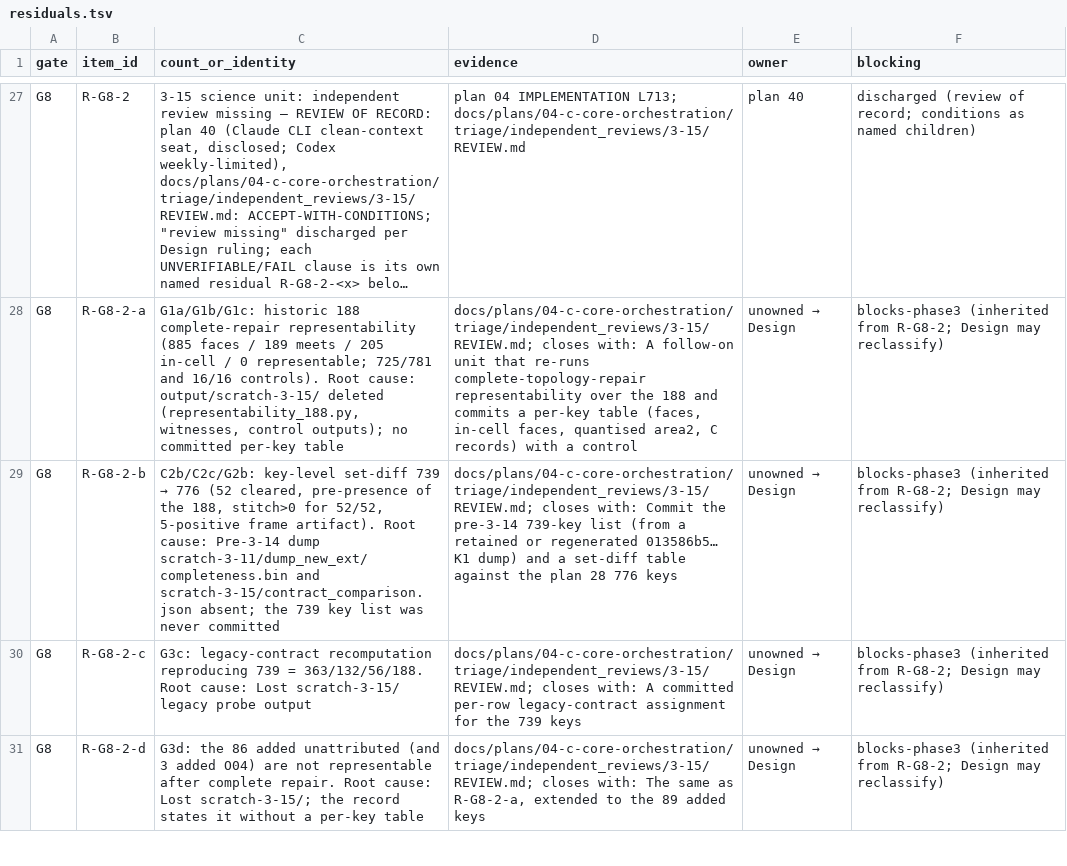
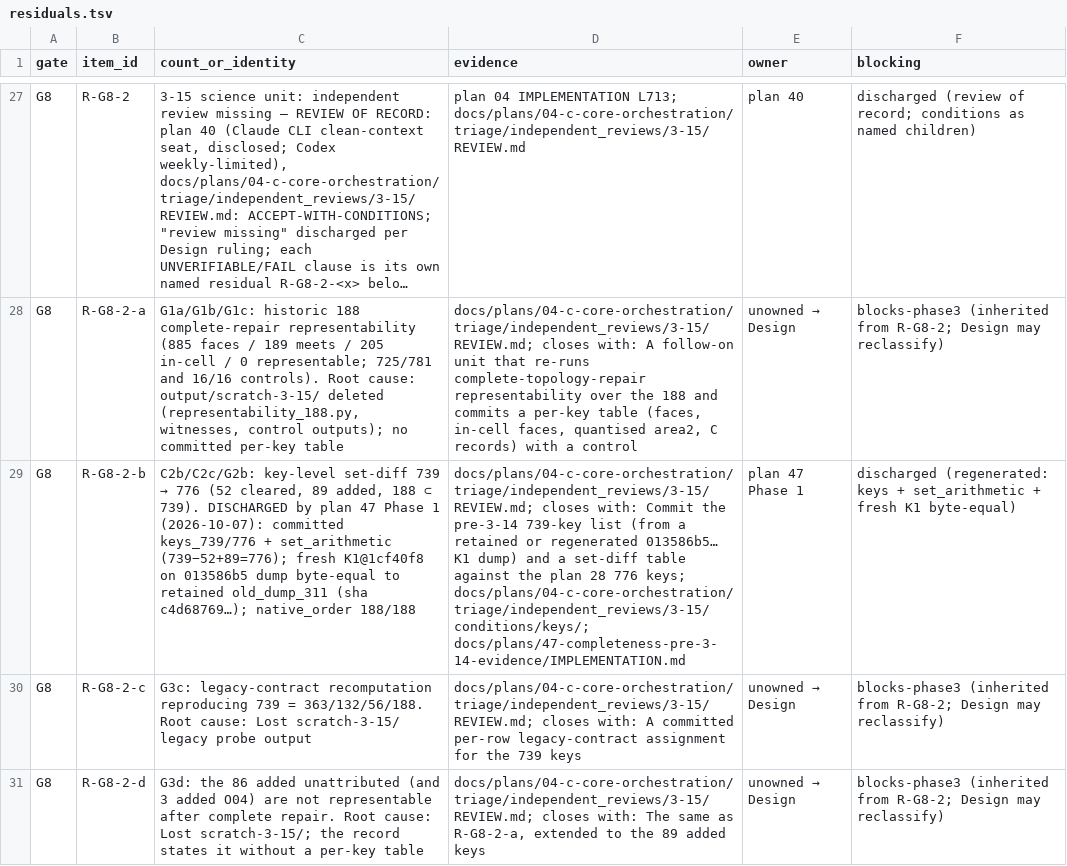
Before and after one commit to codyhamilton/open-pajero-maps, a TSV file: docs/plans/04-c-core-orchestration/triage/phase3_synthesis/residuals.tsv, drawn as a sheet; only a part is shown, gaps mark what is left out; long unchanged cells end in …; the diff covers the shown part only; the diff names each change by its address in the sheet, - before the commit and + after, or states it on an @@ line.

Commit message:
plan 47 P1: commit 739/776 keys, set arithmetic, discharge R-G8-2-b/3-a/4-d
Fresh K1@1cf40f8 on 013586b5: completeness 739, dump byte-equal to
retained old_dump_311. Native-order 188/188 vs 3-17 note table.

Workflow-Phase: completeness-pre-3-14-evidence:1

```diff
--- a/docs/plans/04-c-core-orchestration/triage/phase3_synthesis/residuals.tsv
+++ b/docs/plans/04-c-core-orchestration/triage/phase3_synthesis/residuals.tsv
-C29 (count_or_identity): …(52 cleared, pre-presence of the 188, stitch>0 for 52/52, 5-positive frame artifact). Root cause: Pre-3-14 dump scratch-3-11/dump_new_ext/completeness.bin and scratch-3-15/contract_comparison.json absent; the 739 key list was never committed
+C29 (count_or_identity): …(52 cleared, 89 added, 188 ⊂ 739). DISCHARGED by plan 47 Phase 1 (2026-10-07): committed keys_739/776 + set_arithmetic (739−52+89=776); fresh K1@1cf40f8 on 013586b5 dump byte-equal to retained old_dump_311 (sha c4d68769…); native_order 188/188
-D29 (evidence): …28 776 keys
+D29 (evidence): …28 776 keys; docs/plans/04-c-core-orchestration/triage/independent_reviews/3-15/conditions/keys/; docs/plans/47-completeness-pre-3-14-evidence/IMPLEMENTATION.md
@@ E29 (owner): unowned → Design → plan 47 Phase 1 @@
-F29 (blocking): blocks-phase3 (inherited from R-G8-2; Design may reclassify)
+F29 (blocking): discharged (regenerated: keys + set_arithmetic + fresh K1 byte-equal)
```
Also changed, not shown: 8 edited cells elsewhere in this file, 10 other files.
